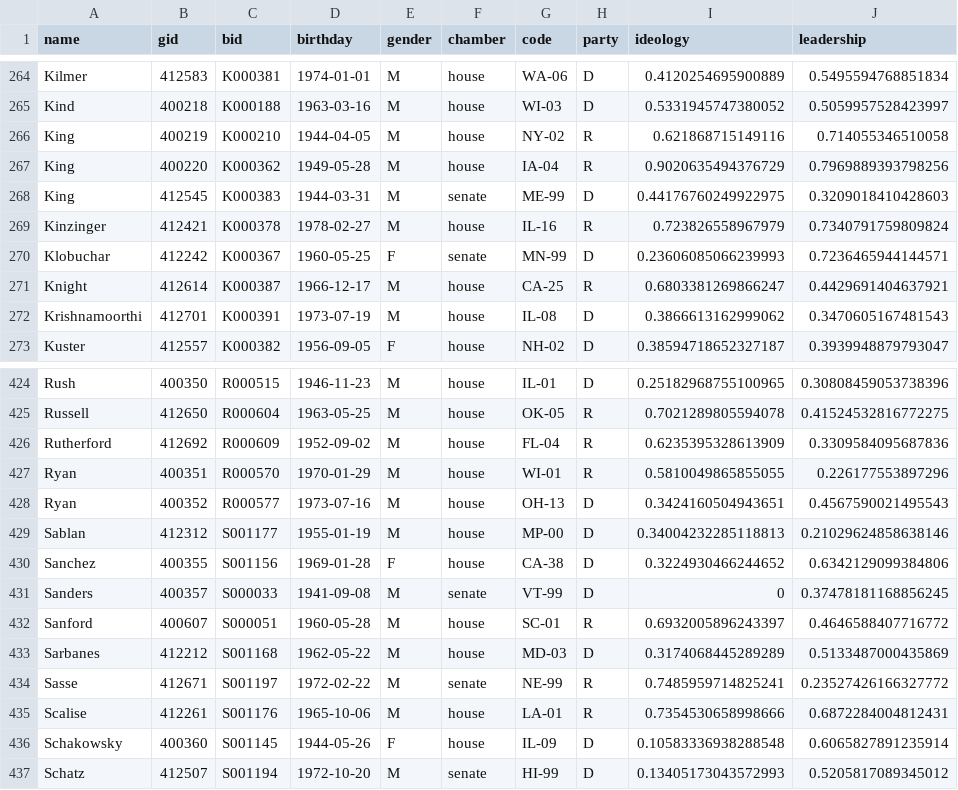
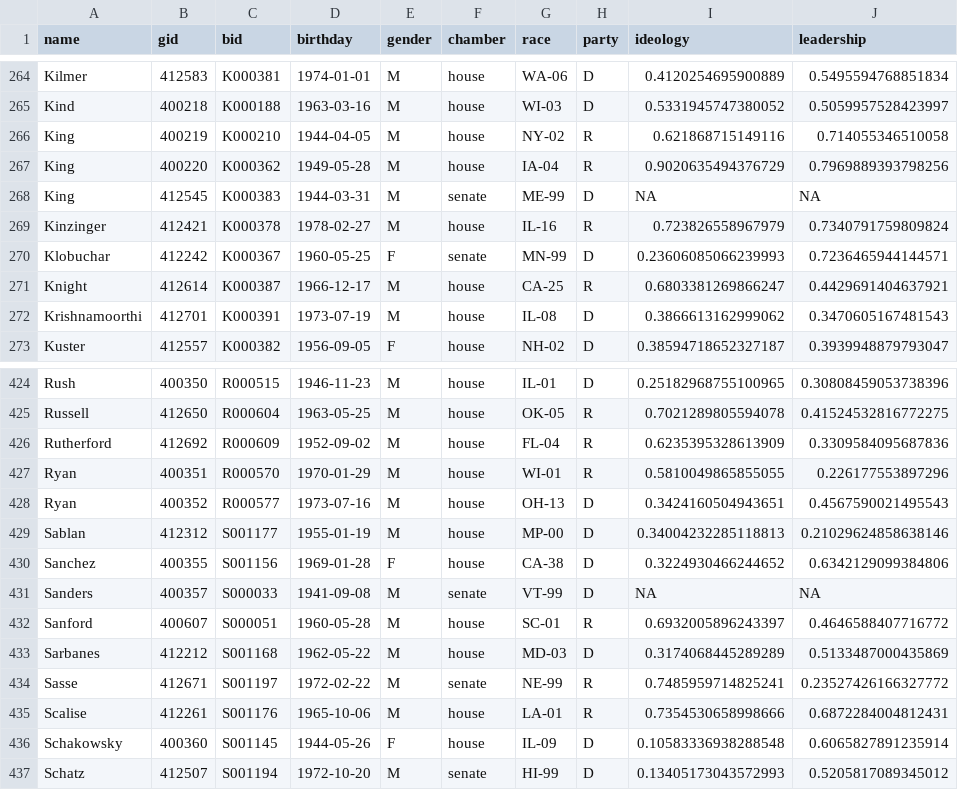
Before and after one commit to k5cents/models-markets, a CSV file: output/members.csv, drawn as a sheet; only a part is shown, gaps mark what is left out; the diff names each change by its address in the sheet, - before the commit and + after, or states it on an @@ line.

Commit message:
Table to describe files

```diff
--- a/output/members.csv
+++ b/output/members.csv
-G1: code
+G1: race
-I268 (ideology): 0.44176760249922975
+I268 (ideology): NA
-J268 (leadership): 0.3209018410428603
+J268 (leadership): NA
-I431 (ideology): 0
+I431 (ideology): NA
-J431 (leadership): 0.37478181168856245
+J431 (leadership): NA
```
Also changed, not shown: 27 other files.
